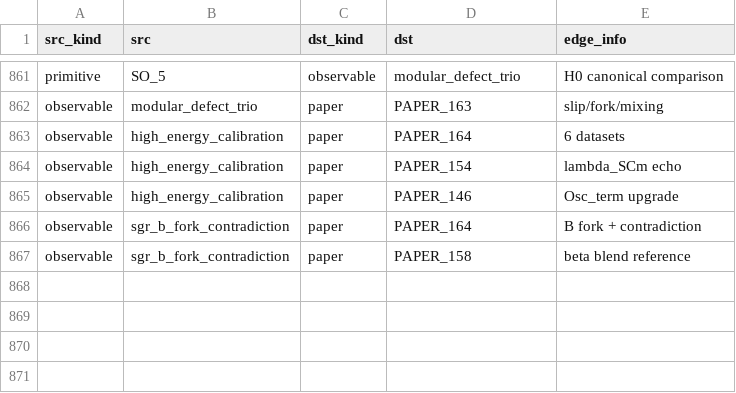
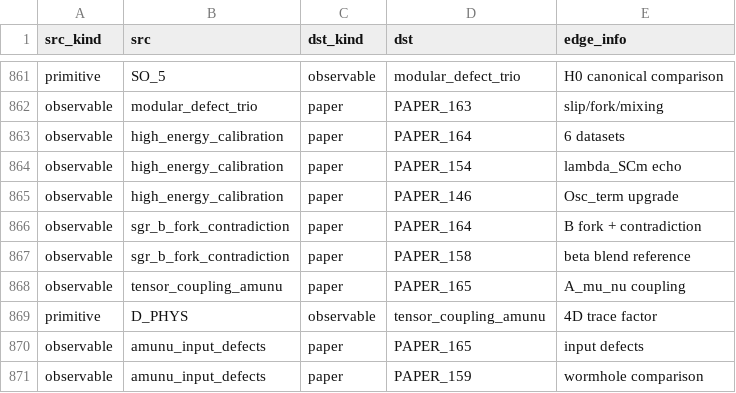
Before and after one commit to Daniel8Murphy0007/Star-Magic-Program, a CSV file: UNIFIED_REGISTRY_GRAPH.csv, drawn as a sheet; only a part is shown, gaps mark what is left out.

```diff
--- a/UNIFIED_REGISTRY_GRAPH.csv
+++ b/UNIFIED_REGISTRY_GRAPH.csv
@@ -867 +867,5 @@ observable,sgr_b_fork_contradiction,paper,PAPER_164,B fork + contradiction
 observable,sgr_b_fork_contradiction,paper,PAPER_158,beta blend reference
+observable,tensor_coupling_amunu,paper,PAPER_165,A_mu_nu coupling
+primitive,D_PHYS,observable,tensor_coupling_amunu,4D trace factor
+observable,amunu_input_defects,paper,PAPER_165,input defects
+observable,amunu_input_defects,paper,PAPER_159,wormhole comparison
```
Also changed, not shown: UNIFIED_REGISTRY.csv, UNIFIED_REGISTRY_CORPUS_CITATIONS.csv, 10 other files.
